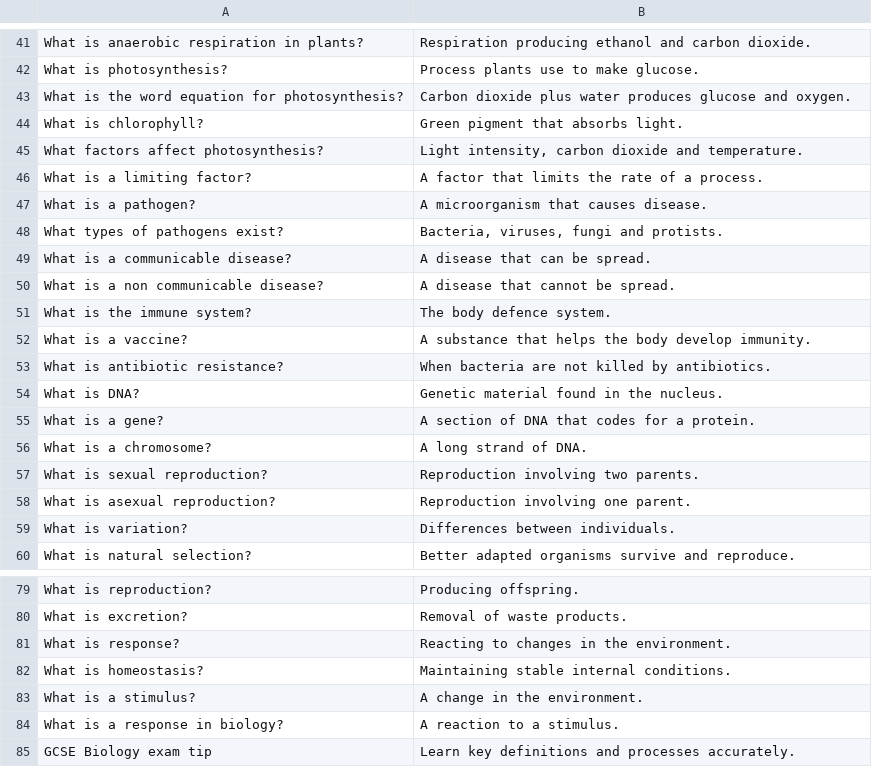
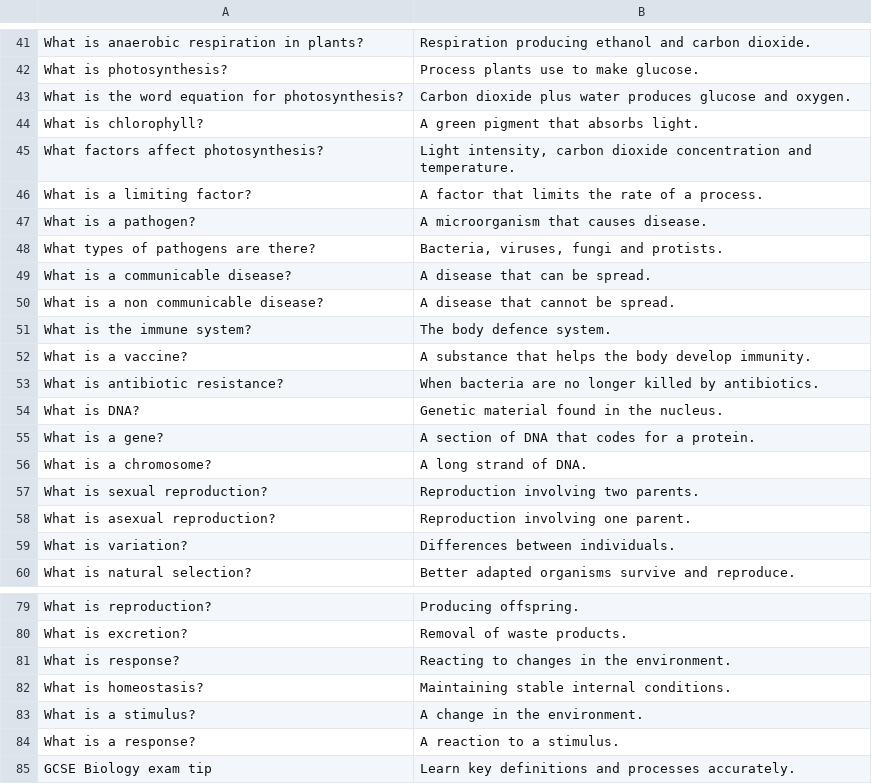
Before and after one commit to LevelUpProMastery/Flashcards, a CSV file: GCSE Biology/flashcard.csv, drawn as a sheet; only a part is shown, gaps mark what is left out; the diff covers the shown part only.

```diff
--- a/GCSE Biology/flashcard.csv
+++ b/GCSE Biology/flashcard.csv
@@ -43,7 +43,7 @@
 "What is the word equation for photosynthesis?","Carbon dioxide plus water produces glucose and oxygen."
-"What is chlorophyll?","Green pigment that absorbs light."
-"What factors affect photosynthesis?","Light intensity, carbon dioxide and temperature."
+"What is chlorophyll?","A green pigment that absorbs light."
+"What factors affect photosynthesis?","Light intensity, carbon dioxide concentration and temperature."
 "What is a limiting factor?","A factor that limits the rate of a process."
 "What is a pathogen?","A microorganism that causes disease."
-"What types of pathogens exist?","Bacteria, viruses, fungi and protists."
+"What types of pathogens are there?","Bacteria, viruses, fungi and protists."
 "What is a communicable disease?","A disease that can be spread."
@@ -52,3 +52,3 @@
 "What is a vaccine?","A substance that helps the body develop immunity."
-"What is antibiotic resistance?","When bacteria are not killed by antibiotics."
+"What is antibiotic resistance?","When bacteria are no longer killed by antibiotics."
 "What is DNA?","Genetic material found in the nucleus."
@@ -83,3 +83,3 @@
 "What is a stimulus?","A change in the environment."
-"What is a response in biology?","A reaction to a stimulus."
+"What is a response?","A reaction to a stimulus."
 "GCSE Biology exam tip","Learn key definitions and processes accurately."
```
Also changed, not shown: 1 added row, 1 removed row and 11 edited cells elsewhere in this file.
